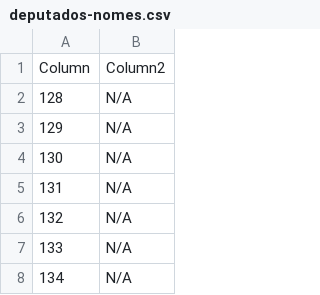
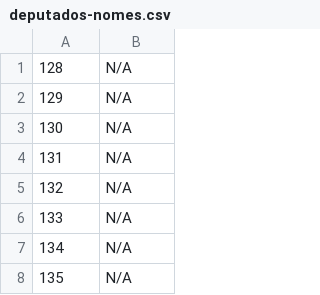
Before and after one commit to transparenciahackday/datasets, a CSV file: deputados-nomes.csv, drawn as a sheet; only a part is shown; the shorter side is filled out with more unchanged rows.

Commit message:
Retirei primeira linha inútil do CSV dos nomes dos deputados

```diff
--- a/deputados-nomes.csv
+++ b/deputados-nomes.csv
@@ -1,2 +1 @@
-Column,Column2
 128,N/A
```
